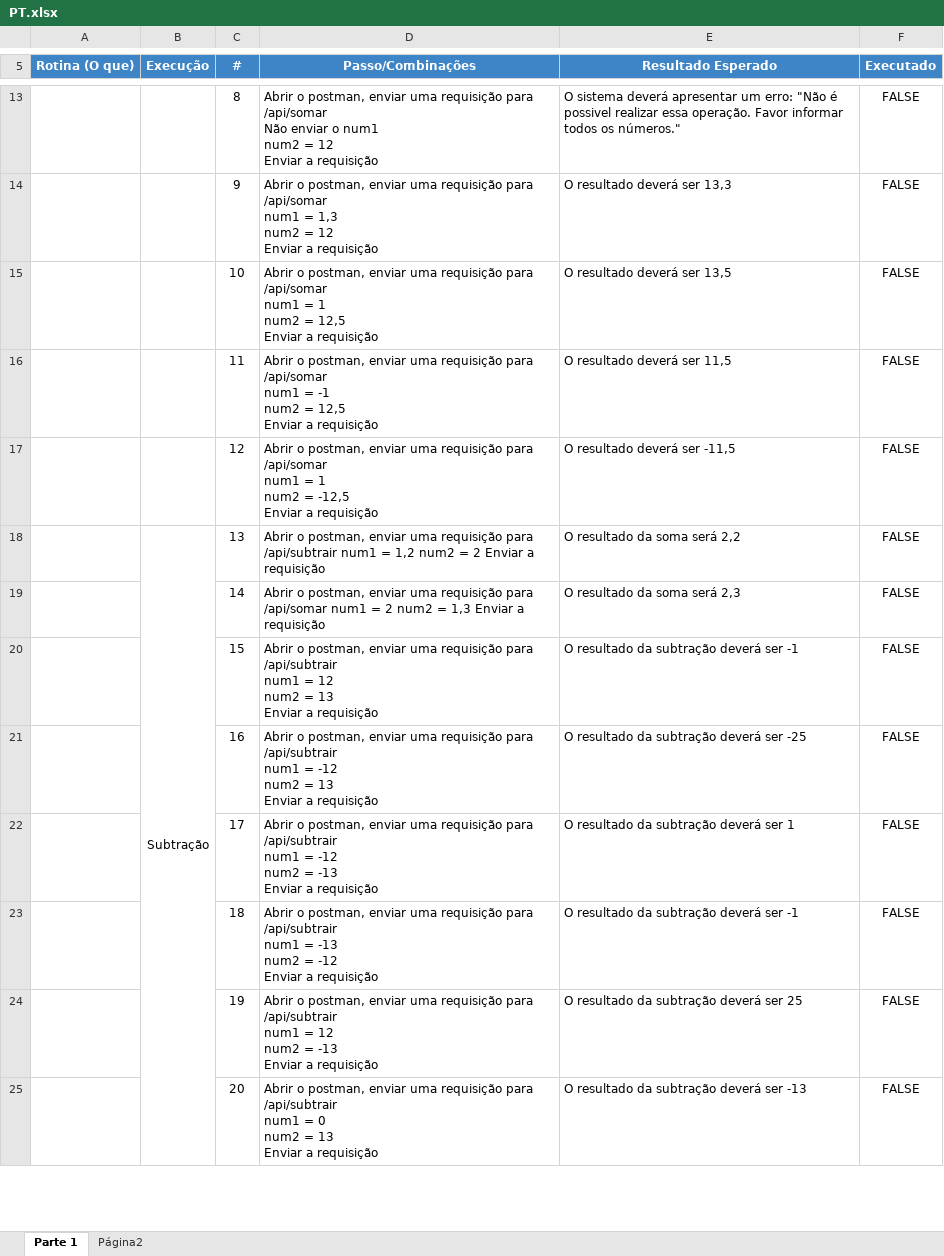
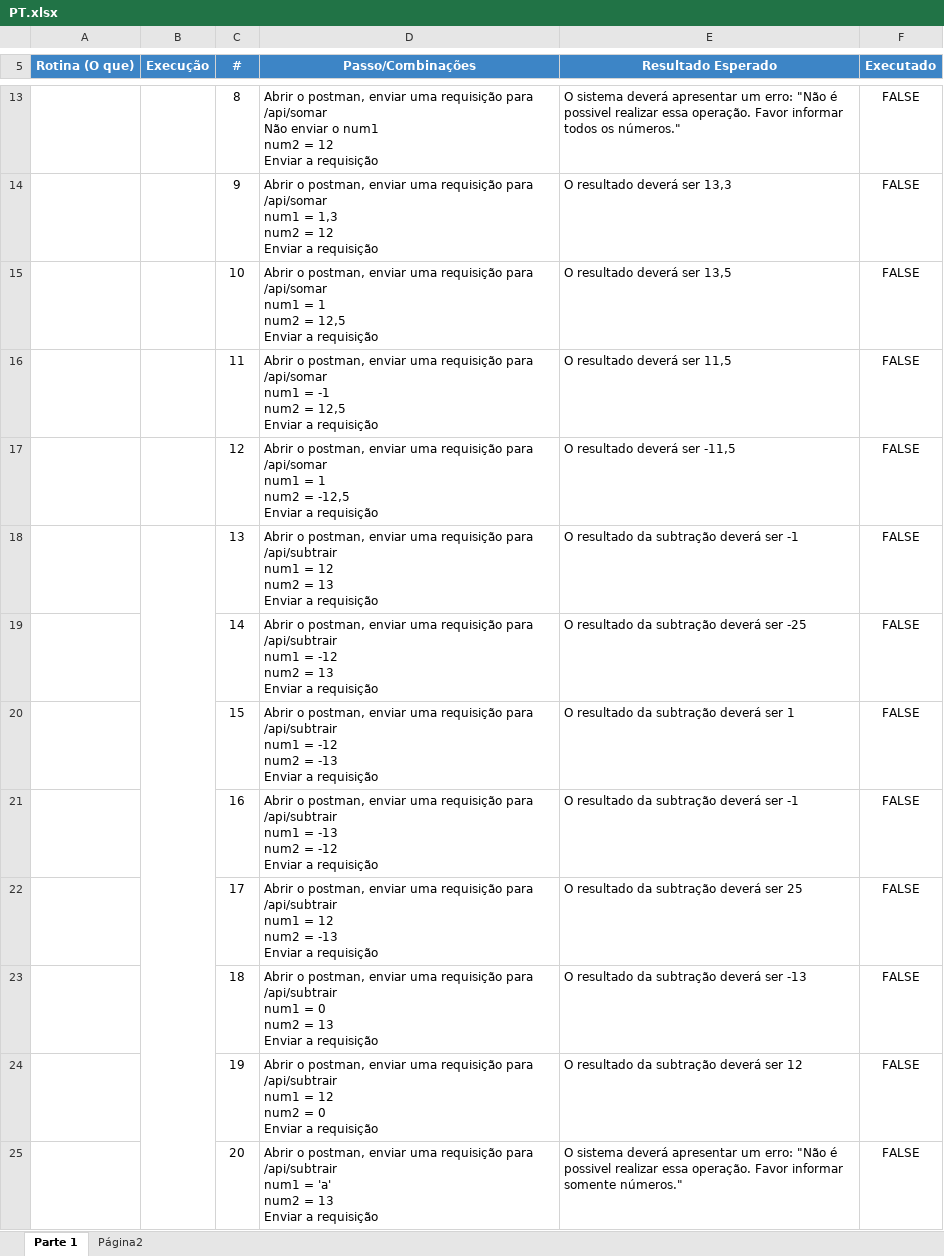
Before and after one commit to rkschitz/UseDebug, an Excel workbook: PT.xlsx, sheet Parte 1, drawn as a sheet; only a part is shown, gaps mark what is left out; values as stored, in another font and other column widths than the file's, no borders; ↵ is a line break in a cell; the diff covers the shown part only; the diff names each change by its address in the sheet, - before the commit and + after, or states it on an @@ line.

Commit message:
commit

```diff
--- a/PT.xlsx (sheet Parte 1)
+++ b/PT.xlsx (sheet Parte 1)
-B18 (Execução): Subtração
+B18 (Execução): (empty)
-B18:B34 merged
+B18:B32 merged
-D18 (Passo/Combinações): …num1 = 1,2 num2 = 2 Enviar a…
+D18 (Passo/Combinações): …num1 = 12 ↵ num2 = 13 ↵ Enviar a…
-E18 (Resultado Esperado): O resultado da soma será 2,2
+E18 (Resultado Esperado): O resultado da subtração deverá ser -1
-D19 (Passo/Combinações): …requisição para /api/somar num1 = 2 num2 = 1,3 Enviar a…
+D19 (Passo/Combinações): …requisição para /api/subtrair ↵ num1 = -12 ↵ num2 = 13 ↵ Enviar a…
-E19 (Resultado Esperado): O resultado da soma será 2,3
+E19 (Resultado Esperado): O resultado da subtração deverá ser -25
-D20 (Passo/Combinações): …num1 = 12 ↵ num2 = 13 ↵ Enviar a…
+D20 (Passo/Combinações): …num1 = -12 ↵ num2 = -13 ↵ Enviar a…
-E20 (Resultado Esperado): O resultado da subtração deverá ser -1
+E20 (Resultado Esperado): O resultado da subtração deverá ser 1
-D21 (Passo/Combinações): …num1 = -12 ↵ num2 = 13 ↵ Enviar a…
+D21 (Passo/Combinações): …num1 = -13 ↵ num2 = -12 ↵ Enviar a…
-E21 (Resultado Esperado): O resultado da subtração deverá ser -25
+E21 (Resultado Esperado): O resultado da subtração deverá ser -1
-D22 (Passo/Combinações): …num1 = -12 ↵ num2 =…
+D22 (Passo/Combinações): …num1 = 12 ↵ num2 =…
-E22 (Resultado Esperado): O resultado da subtração deverá ser 1
+E22 (Resultado Esperado): O resultado da subtração deverá ser 25
-D23 (Passo/Combinações): …num1 = -13 ↵ num2 = -12 ↵ Enviar a…
+D23 (Passo/Combinações): …num1 = 0 ↵ num2 = 13 ↵ Enviar a…
-E23 (Resultado Esperado): O resultado da subtração deverá ser -1
+E23 (Resultado Esperado): O resultado da subtração deverá ser -13
-D24 (Passo/Combinações): …num2 = -13 ↵ Enviar a…
+D24 (Passo/Combinações): …num2 = 0 ↵ Enviar a…
-E24 (Resultado Esperado): O resultado da subtração deverá ser 25
+E24 (Resultado Esperado): O resultado da subtração deverá ser 12
-D25 (Passo/Combinações): …num1 = 0 ↵ num2 =…
+D25 (Passo/Combinações): …num1 = 'a' ↵ num2 =…
-E25 (Resultado Esperado): O resultado da subtração deverá ser -13
+E25 (Resultado Esperado): O sistema deverá apresentar um erro: "Não é possivel realizar essa operação. Favor informar somente números."
```
Also changed, not shown: 2 removed rows, 70 edited cells and merged cells elsewhere in this sheet.
